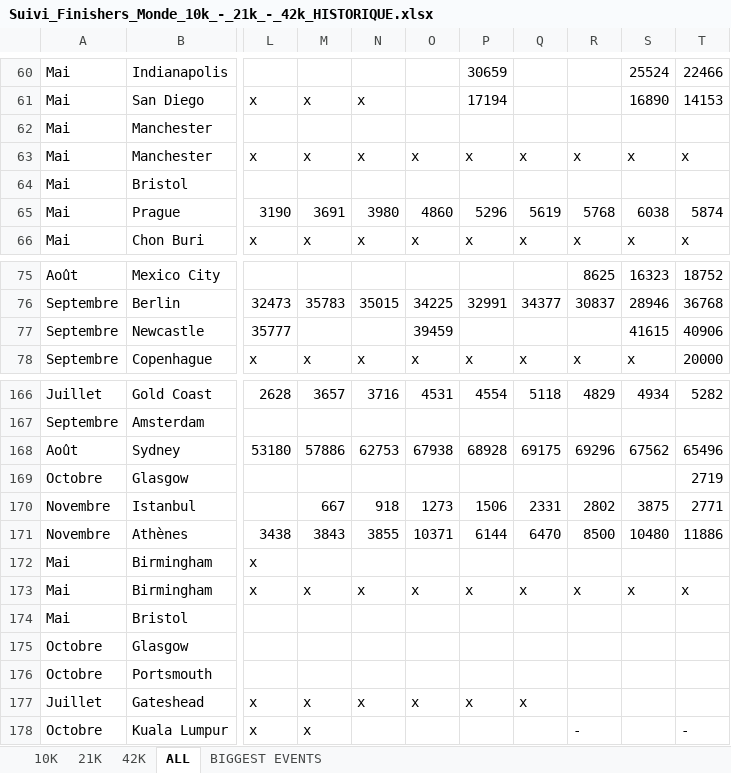
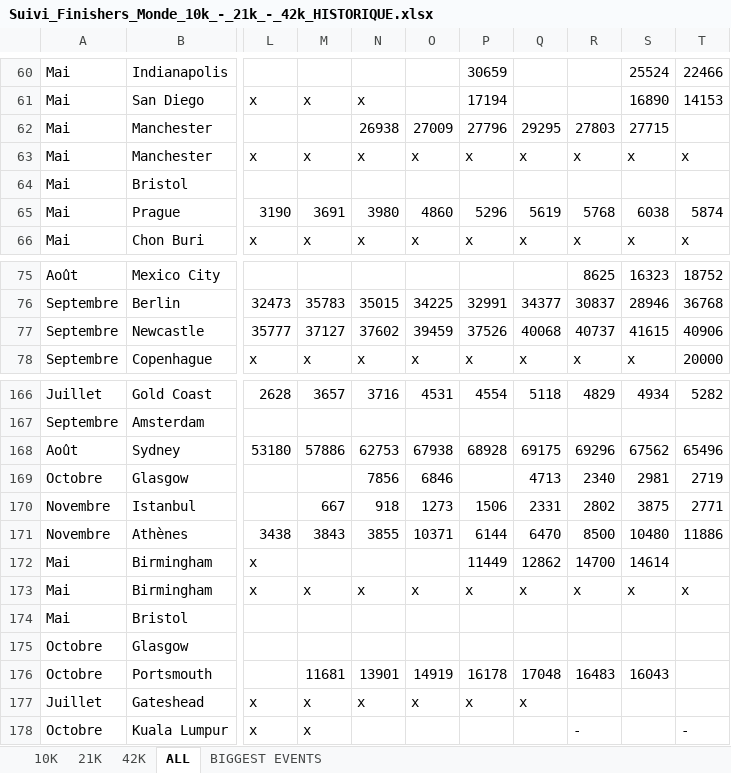
Before and after one commit to mathbrn/datapace, an Excel workbook: Suivi_Finishers_Monde_10k_-_21k_-_42k_HISTORIQUE.xlsx, sheet ALL, drawn as a sheet; only a part is shown, gaps mark what is left out; values as stored, in another font and other column widths than the file's, no borders; the diff names each change by its address in the sheet, - before the commit and + after, or states it on an @@ line.

```diff
--- a/Suivi_Finishers_Monde_10k_-_21k_-_42k_HISTORIQUE.xlsx (sheet ALL)
+++ b/Suivi_Finishers_Monde_10k_-_21k_-_42k_HISTORIQUE.xlsx (sheet ALL)
-N62: (empty)
+N62: 26938
-O62: (empty)
+O62: 27009
-P62: (empty)
+P62: 27796
-Q62: (empty)
+Q62: 29295
-R62: (empty)
+R62: 27803
-S62: (empty)
+S62: 27715
-M77: (empty)
+M77: 37127
-N77: (empty)
+N77: 37602
-P77: (empty)
+P77: 37526
-Q77: (empty)
+Q77: 40068
-R77: (empty)
+R77: 40737
-N169: (empty)
+N169: 7856
-O169: (empty)
+O169: 6846
-Q169: (empty)
+Q169: 4713
-R169: (empty)
+R169: 2340
-S169: (empty)
+S169: 2981
-P172: (empty)
+P172: 11449
-Q172: (empty)
+Q172: 12862
-R172: (empty)
+R172: 14700
-S172: (empty)
+S172: 14614
-M176: (empty)
+M176: 11681
-N176: (empty)
+N176: 13901
-O176: (empty)
+O176: 14919
-P176: (empty)
+P176: 16178
-Q176: (empty)
+Q176: 17048
-R176: (empty)
+R176: 16483
-S176: (empty)
+S176: 16043
```
Also changed, not shown: 1 other file.
